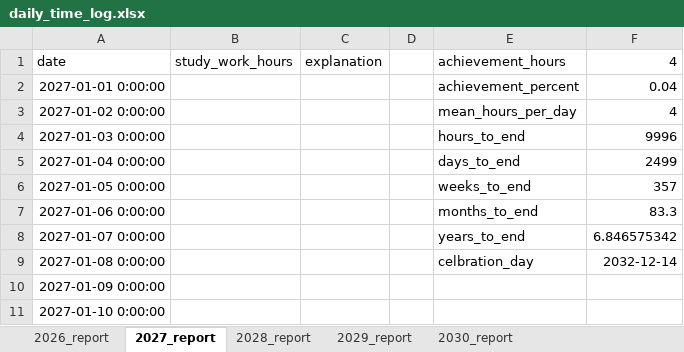
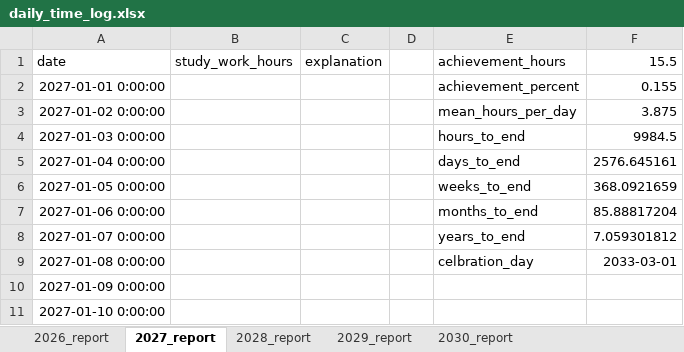
Before and after one commit to h-asadkhanipour/project_10_000_hours_python, an Excel workbook: data/daily_time_log.xlsx, sheet 2027_report, drawn as a sheet; only a part is shown; values as stored, in another font and other column widths than the file's, no borders; the diff names each change by its address in the sheet, - before the commit and + after, or states it on an @@ line.

```diff
--- a/data/daily_time_log.xlsx (sheet 2027_report)
+++ b/data/daily_time_log.xlsx (sheet 2027_report)
-F1: 4
+F1: 15.5
-F2: 0.04
+F2: 0.155
-F3: 4
+F3: 3.875
-F4: 9996
+F4: 9984.5
-F5: 2499
+F5: 2576.645161
-F6: 357
+F6: 368.0921659
-F7: 83.3
+F7: 85.88817204
-F8: 6.846575342
+F8: 7.059301812
-F9: 2032-12-14
+F9: 2033-03-01
```
Also changed, not shown: sheet 2026_report, sheet 2029_report, sheet 2030_report, sheet 2028_report, 1 other file.
